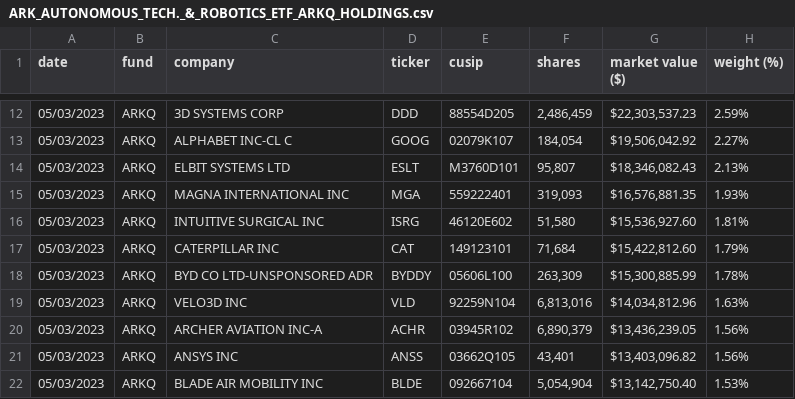
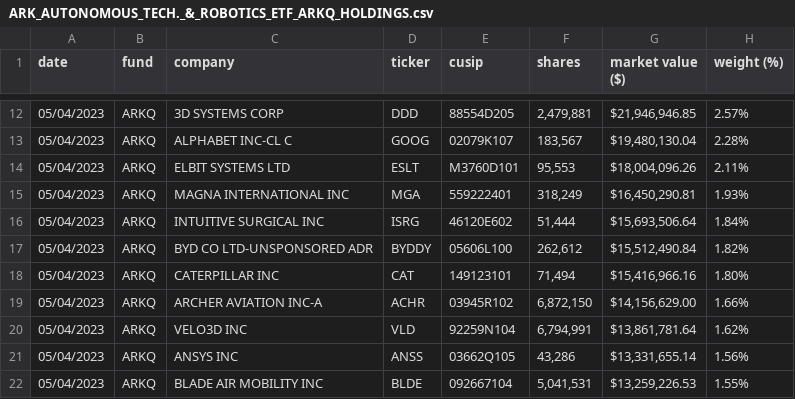
Before and after one commit to tigger0jk/ark-invest-scraper, a CSV file: holdings/ARK_AUTONOMOUS_TECH._&_ROBOTICS_ETF_ARKQ_HOLDINGS.csv, drawn as a sheet; only a part is shown, gaps mark what is left out; the diff covers the shown part only.

```diff
--- a/holdings/ARK_AUTONOMOUS_TECH._&_ROBOTICS_ETF_ARKQ_HOLDINGS.csv
+++ b/holdings/ARK_AUTONOMOUS_TECH._&_ROBOTICS_ETF_ARKQ_HOLDINGS.csv
@@ -12,11 +12,11 @@ date,fund,company,ticker,cusip,shares,market  value  ($),weight  (%)
-05/03/2023,ARKQ,3D  SYSTEMS  CORP,DDD,88554D205,"2,486,459","$22,303,537.23",2.59%
-05/03/2023,ARKQ,ALPHABET  INC-CL  C,GOOG,02079K107,"184,054","$19,506,042.92",2.27%
-05/03/2023,ARKQ,ELBIT  SYSTEMS  LTD,ESLT,M3760D101,"95,807","$18,346,082.43",2.13%
-05/03/2023,ARKQ,MAGNA  INTERNATIONAL  INC,MGA,559222401,"319,093","$16,576,881.35",1.93%
-05/03/2023,ARKQ,INTUITIVE  SURGICAL  INC,ISRG,46120E602,"51,580","$15,536,927.60",1.81%
-05/03/2023,ARKQ,CATERPILLAR  INC,CAT,149123101,"71,684","$15,422,812.60",1.79%
-05/03/2023,ARKQ,BYD  CO  LTD-UNSPONSORED  ADR,BYDDY,05606L100,"263,309","$15,300,885.99",1.78%
-05/03/2023,ARKQ,VELO3D  INC,VLD,92259N104,"6,813,016","$14,034,812.96",1.63%
-05/03/2023,ARKQ,ARCHER  AVIATION  INC-A,ACHR,03945R102,"6,890,379","$13,436,239.05",1.56%
-05/03/2023,ARKQ,ANSYS  INC,ANSS,03662Q105,"43,401","$13,403,096.82",1.56%
-05/03/2023,ARKQ,BLADE  AIR  MOBILITY  INC,BLDE,092667104,"5,054,904","$13,142,750.40",1.53%
+05/04/2023,ARKQ,3D  SYSTEMS  CORP,DDD,88554D205,"2,479,881","$21,946,946.85",2.57%
+05/04/2023,ARKQ,ALPHABET  INC-CL  C,GOOG,02079K107,"183,567","$19,480,130.04",2.28%
+05/04/2023,ARKQ,ELBIT  SYSTEMS  LTD,ESLT,M3760D101,"95,553","$18,004,096.26",2.11%
+05/04/2023,ARKQ,MAGNA  INTERNATIONAL  INC,MGA,559222401,"318,249","$16,450,290.81",1.93%
+05/04/2023,ARKQ,INTUITIVE  SURGICAL  INC,ISRG,46120E602,"51,444","$15,693,506.64",1.84%
+05/04/2023,ARKQ,BYD  CO  LTD-UNSPONSORED  ADR,BYDDY,05606L100,"262,612","$15,512,490.84",1.82%
+05/04/2023,ARKQ,CATERPILLAR  INC,CAT,149123101,"71,494","$15,416,966.16",1.80%
+05/04/2023,ARKQ,ARCHER  AVIATION  INC-A,ACHR,03945R102,"6,872,150","$14,156,629.00",1.66%
+05/04/2023,ARKQ,VELO3D  INC,VLD,92259N104,"6,794,991","$13,861,781.64",1.62%
+05/04/2023,ARKQ,ANSYS  INC,ANSS,03662Q105,"43,286","$13,331,655.14",1.56%
+05/04/2023,ARKQ,BLADE  AIR  MOBILITY  INC,BLDE,092667104,"5,041,531","$13,259,226.53",1.55%
```
Also changed, not shown: 2 added rows, 2 removed rows and 81 edited cells elsewhere in this file, holdings/ARK_FINTECH_INNOVATION_ETF_ARKF_HOLDINGS.csv, holdings/ARK_GENOMIC_REVOLUTION_ETF_ARKG_HOLDINGS.csv, 6 other files.
